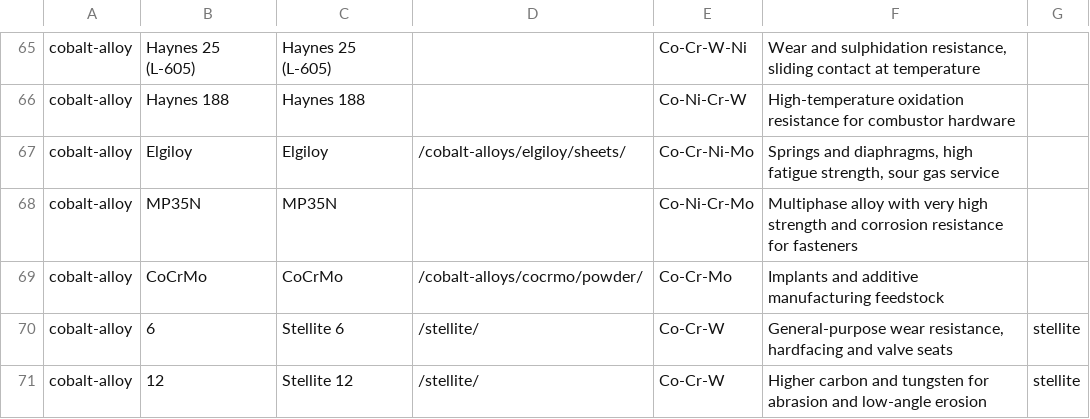
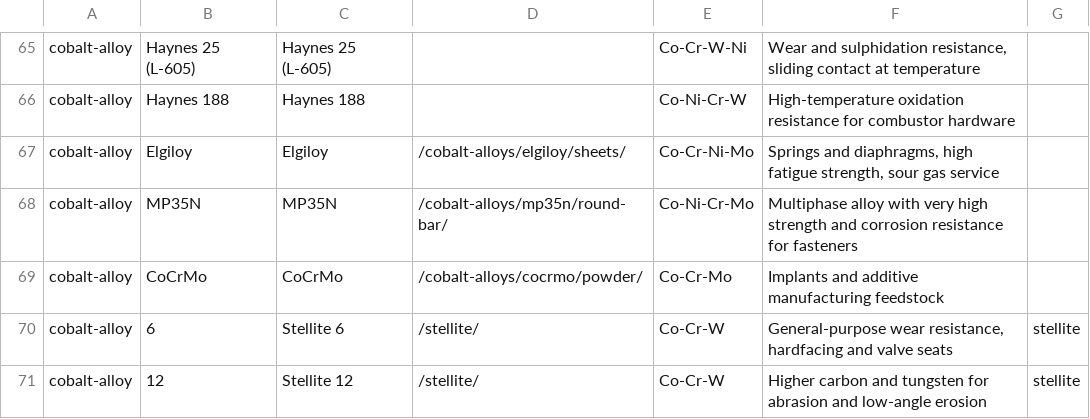
Before and after one commit to Auricoalloys/Nickel-Sheets-Website, a CSV file: docs/hub-grades.csv, drawn as a sheet; only a part is shown, gaps mark what is left out.

```diff
--- a/docs/hub-grades.csv
+++ b/docs/hub-grades.csv
@@ -67,3 +67,3 @@ cobalt-alloy,Haynes 188,Haynes 188,,Co-Ni-Cr-W,High-temperature oxidation resist
 cobalt-alloy,Elgiloy,Elgiloy,/cobalt-alloys/elgiloy/sheets/,Co-Cr-Ni-Mo,"Springs and diaphragms, high fatigue strength, sour gas service"
-cobalt-alloy,MP35N,MP35N,,Co-Ni-Cr-Mo,Multiphase alloy with very high strength and corrosion resistance for fasteners
+cobalt-alloy,MP35N,MP35N,/cobalt-alloys/mp35n/round-bar/,Co-Ni-Cr-Mo,Multiphase alloy with very high strength and corrosion resistance for fasteners
 cobalt-alloy,CoCrMo,CoCrMo,/cobalt-alloys/cocrmo/powder/,Co-Cr-Mo,Implants and additive manufacturing feedstock
```
Also changed, not shown: 4 other files.
